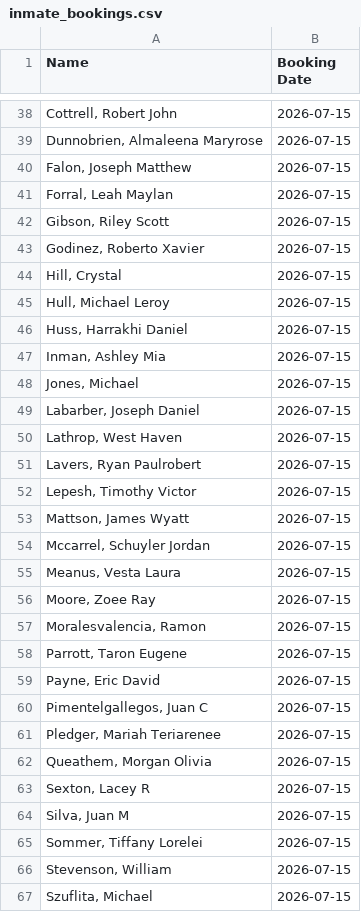
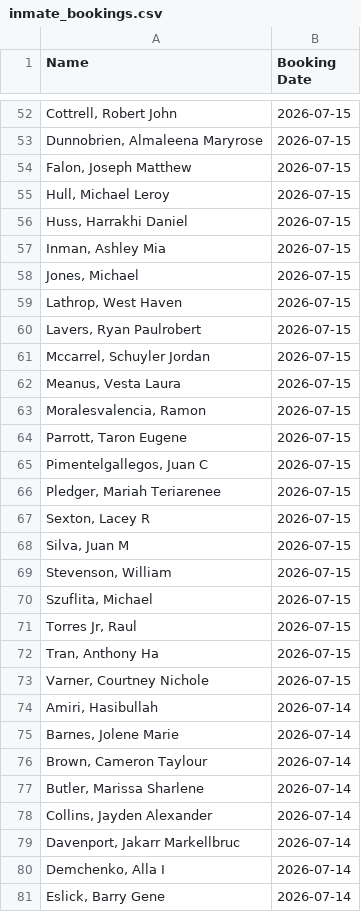
Before and after one commit to NguyenDa18/Portland-Jail-Data-Crawler, a CSV file: csvs/inmate_bookings.csv, drawn as a sheet; only a part is shown, gaps mark what is left out; the shorter side is filled out with more unchanged rows; removed rows and columns are numbered as before the commit, all else as after; the diff covers the shown part only; the diff names each change by its address in the sheet, - before the commit and + after, or states it on an @@ line.

```diff
--- a/csvs/inmate_bookings.csv
+++ b/csvs/inmate_bookings.csv
-row 41: Forral, Leah Maylan | 2026-07-15
-row 42: Gibson, Riley Scott | 2026-07-15
-row 43: Godinez, Roberto Xavier | 2026-07-15
-row 44: Hill, Crystal | 2026-07-15
-row 49: Labarber, Joseph Daniel | 2026-07-15
-row 52: Lepesh, Timothy Victor | 2026-07-15
-row 53: Mattson, James Wyatt | 2026-07-15
-row 56: Moore, Zoee Ray | 2026-07-15
-row 59: Payne, Eric David | 2026-07-15
-row 62: Queathem, Morgan Olivia | 2026-07-15
-row 65: Sommer, Tiffany Lorelei | 2026-07-15
```
Also changed, not shown: 18 added rows, 12 removed rows and 2 edited cells elsewhere in this file, csvs/inmate_charges.csv, csvs/inmate_details.csv.
